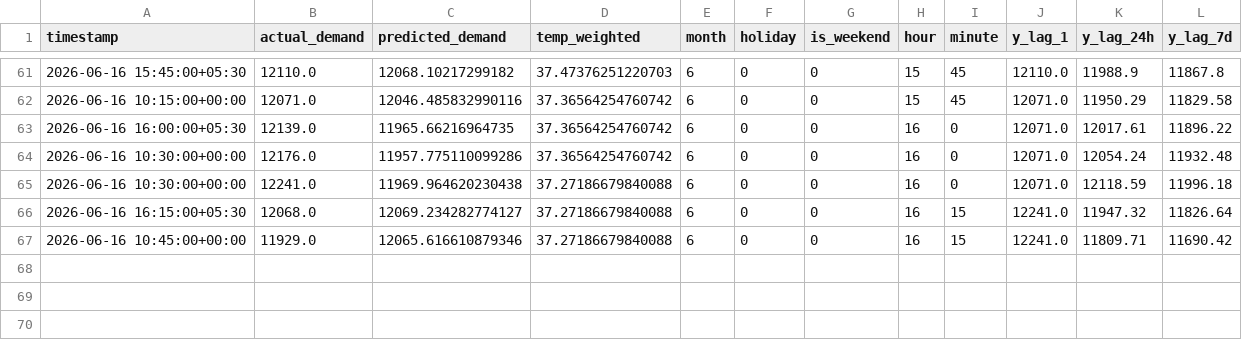
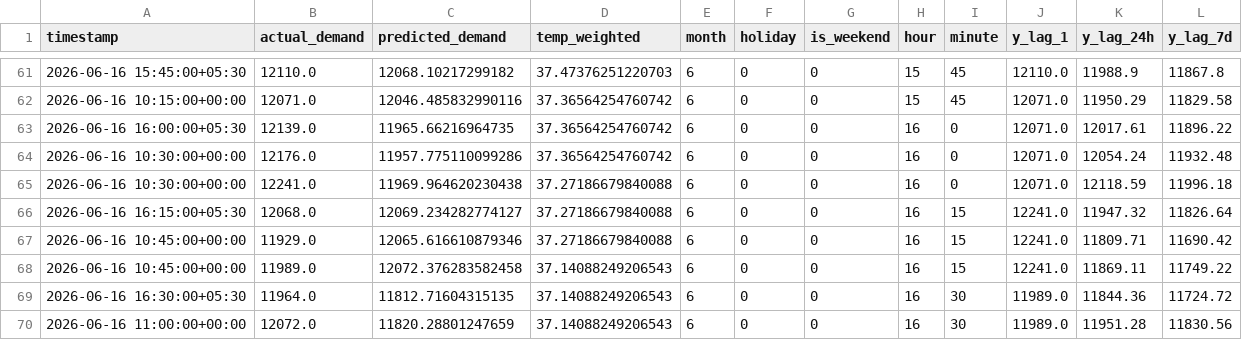
Before and after one commit to Akshat-Rai0/NTPC-NVVN-MP, a CSV file: data/states/mp/prediction_log.csv, drawn as a sheet; only a part is shown, gaps mark what is left out; the diff names each change by its address in the sheet, - before the commit and + after, or states it on an @@ line.

```diff
--- a/data/states/mp/prediction_log.csv
+++ b/data/states/mp/prediction_log.csv
+row 68: 2026-06-16 10:45:00+00:00 | 11989.0 | 12072.376283582458 | 37.14088249206543 | 6 | 0 | 0 | 16 | 15 | 12241.0 | 11869.11 | 11749.22
+row 69: 2026-06-16 16:30:00+05:30 | 11964.0 | 11812.71604315135 | 37.14088249206543 | 6 | 0 | 0 | 16 | 30 | 11989.0 | 11844.36 | 11724.72
+row 70: 2026-06-16 11:00:00+00:00 | 12072.0 | 11820.28801247659 | 37.14088249206543 | 6 | 0 | 0 | 16 | 30 | 11989.0 | 11951.28 | 11830.56
```
Also changed, not shown: data/states/UP/prediction_log.csv, data/states/mp/demand_log.csv, 2 other files.
